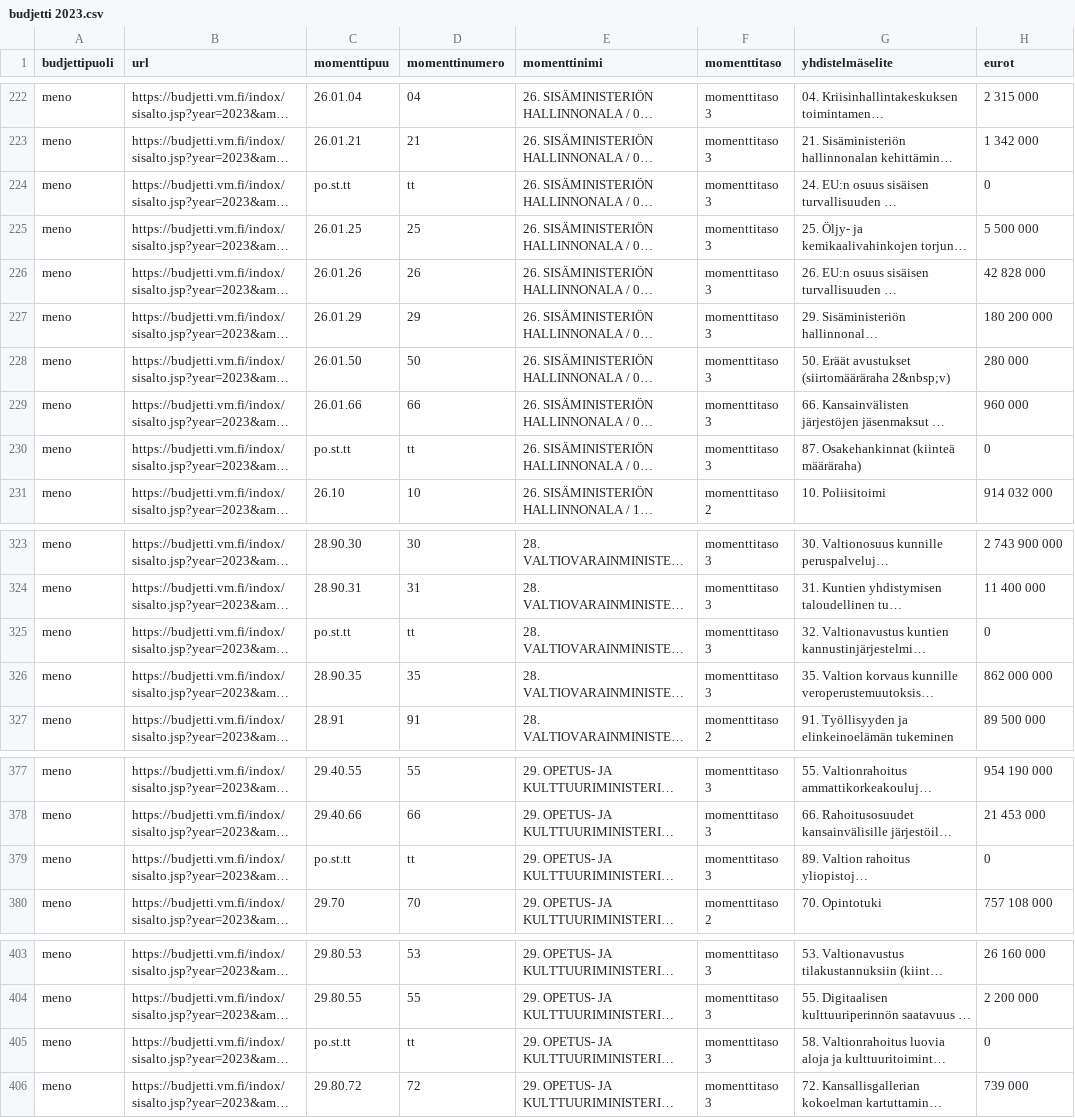
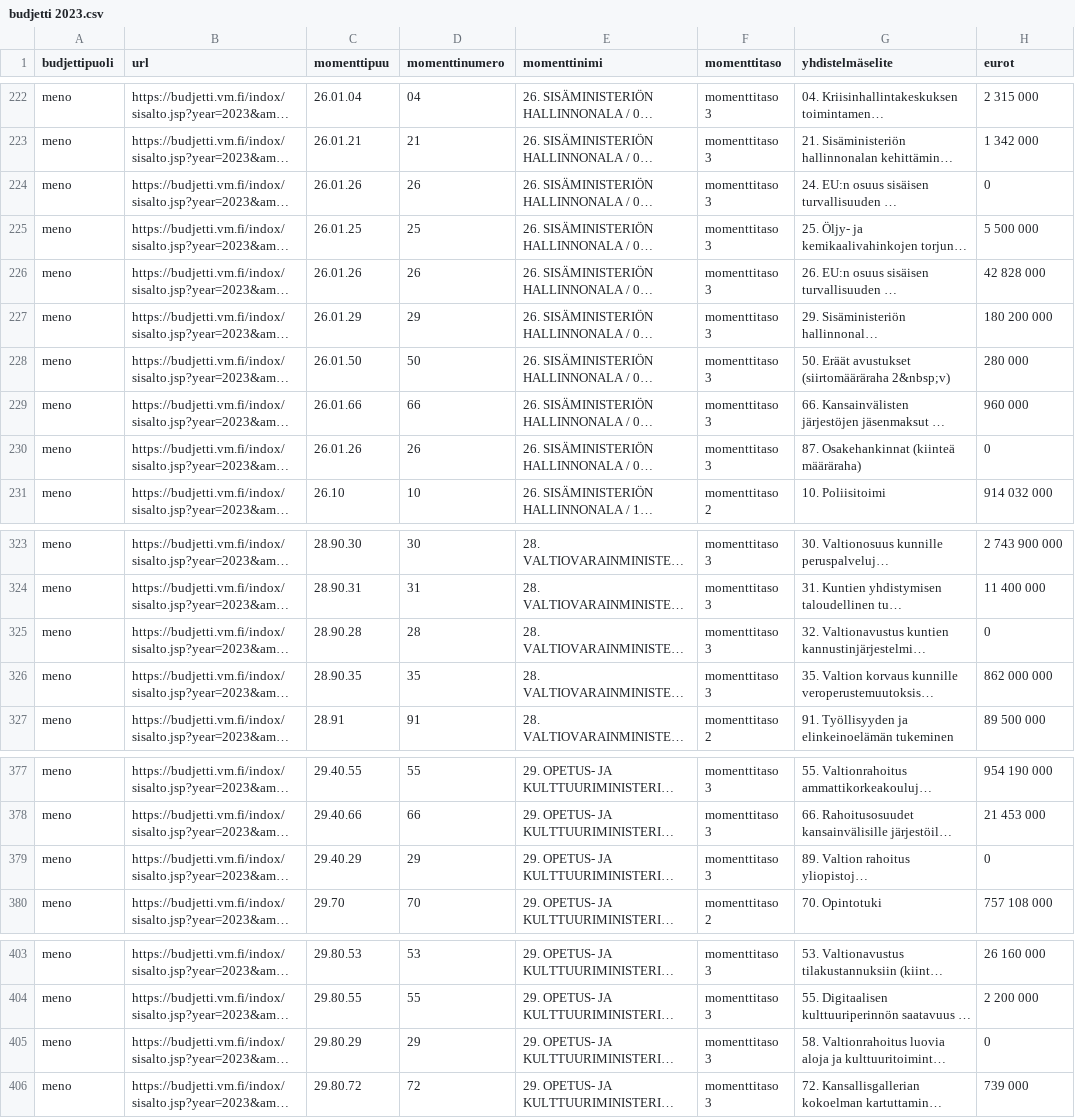
Before and after one commit to liberaalipuolue/leikattavaaloytyy, a CSV file: budjetti 2023.csv, drawn as a sheet; only a part is shown, gaps mark what is left out; long unchanged cells end in …; the diff covers the shown part only; the diff names each change by its address in the sheet, - before the commit and + after, or states it on an @@ line.

Commit message:
poistettavien momenttien momenttinumeroiden korjaaminen

```diff
--- a/budjetti 2023.csv
+++ b/budjetti 2023.csv
-C224 (momenttipuu): po.st.tt
+C224 (momenttipuu): 26.01.26
-D224 (momenttinumero): tt
+D224 (momenttinumero): 26
-C230 (momenttipuu): po.st.tt
+C230 (momenttipuu): 26.01.26
-D230 (momenttinumero): tt
+D230 (momenttinumero): 26
-C325 (momenttipuu): po.st.tt
+C325 (momenttipuu): 28.90.28
-D325 (momenttinumero): tt
+D325 (momenttinumero): 28
-C379 (momenttipuu): po.st.tt
+C379 (momenttipuu): 29.40.29
-D379 (momenttinumero): tt
+D379 (momenttinumero): 29
-C405 (momenttipuu): po.st.tt
+C405 (momenttipuu): 29.80.29
-D405 (momenttinumero): tt
+D405 (momenttinumero): 29
```
Also changed, not shown: 34 edited cells elsewhere in this file, 1 other file.
